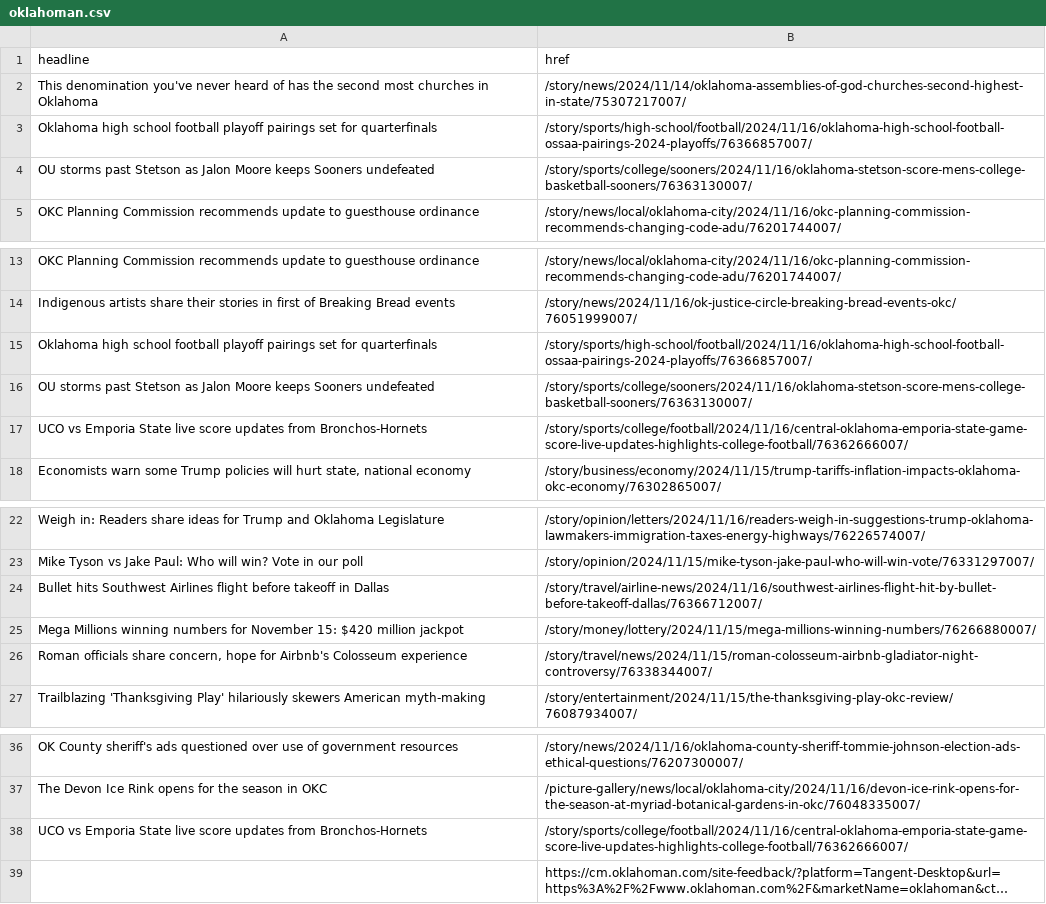
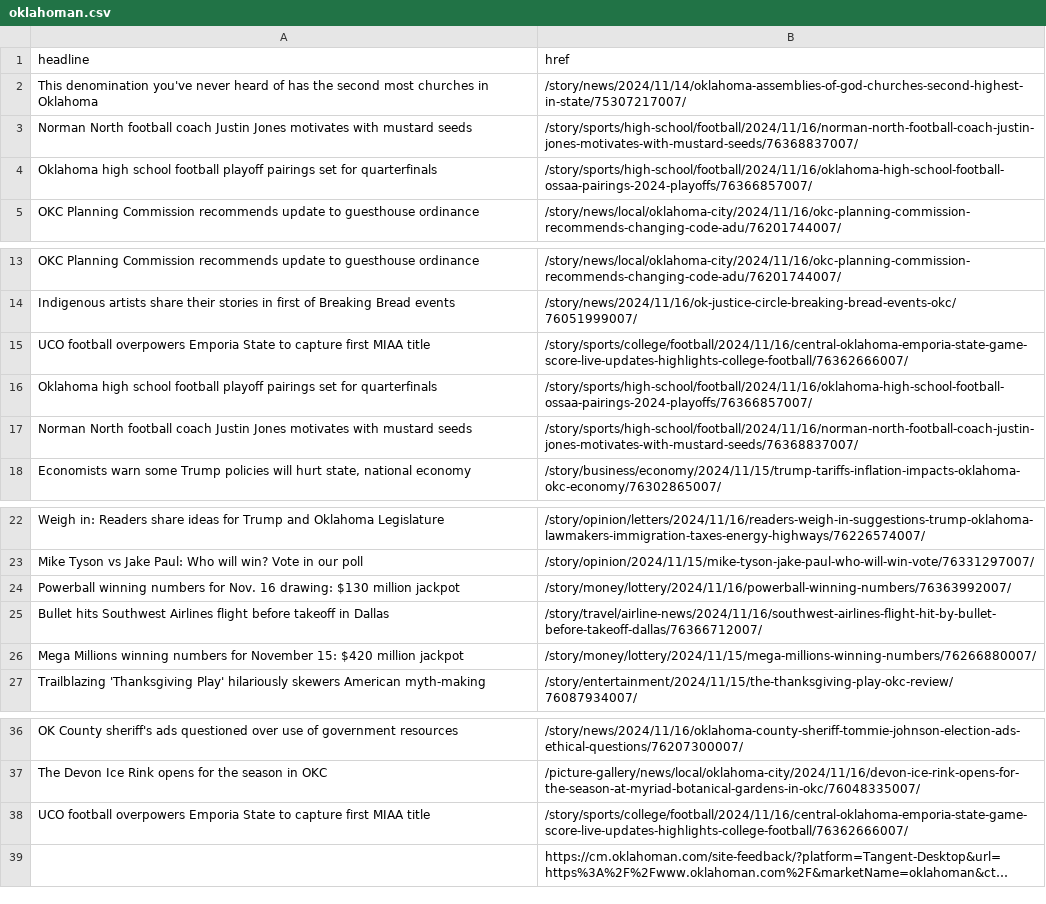
Before and after one commit to jessieblaeser/auto-scraper, a CSV file: oklahoman.csv, drawn as a sheet; only a part is shown, gaps mark what is left out; long unchanged cells end in …; removed rows and columns are numbered as before the commit, all else as after; the diff names each change by its address in the sheet, - before the commit and + after, or states it on an @@ line.

```diff
--- a/oklahoman.csv
+++ b/oklahoman.csv
+row 3: Norman North football coach Justin Jones motivates with mustard seeds | /story/sports/high-school/football/2024/11/16/norman-north-football-coach-justin-jones-motivates-with-mustard-seeds/76368837007/
-row 4: OU storms past Stetson as Jalon Moore keeps Sooners undefeated | /story/sports/college/sooners/2024/11/16/oklahoma-stetson-score-mens-college-basketball-sooners/76363130007/
+row 15: UCO football overpowers Emporia State to capture first MIAA title | /story/sports/college/football/2024/11/16/central-oklahoma-emporia-state-game-score-live-updates-highlights-college-football/76362666007/
-row 16: OU storms past Stetson as Jalon Moore keeps Sooners undefeated | /story/sports/college/sooners/2024/11/16/oklahoma-stetson-score-mens-college-basketball-sooners/76363130007/
-row 17: UCO vs Emporia State live score updates from Bronchos-Hornets | /story/sports/college/football/2024/11/16/central-oklahoma-emporia-state-game-score-live-updates-highlights-college-football/76362666007/
+row 17: Norman North football coach Justin Jones motivates with mustard seeds | /story/sports/high-school/football/2024/11/16/norman-north-football-coach-justin-jones-motivates-with-mustard-seeds/76368837007/
+row 24: Powerball winning numbers for Nov. 16 drawing: $130 million jackpot | /story/money/lottery/2024/11/16/powerball-winning-numbers/76363992007/
-row 26: Roman officials share concern, hope for Airbnb's Colosseum experience | /story/travel/news/2024/11/15/roman-colosseum-airbnb-gladiator-night-controversy/76338344007/
-A38 (headline): UCO vs Emporia State live score updates from Bronchos-Hornets
+A38 (headline): UCO football overpowers Emporia State to capture first MIAA title
```
